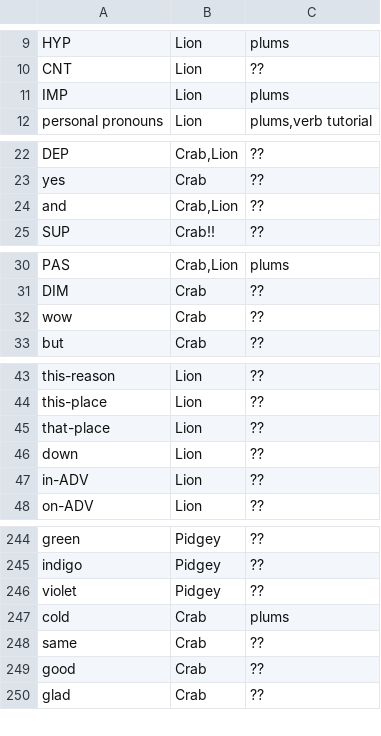
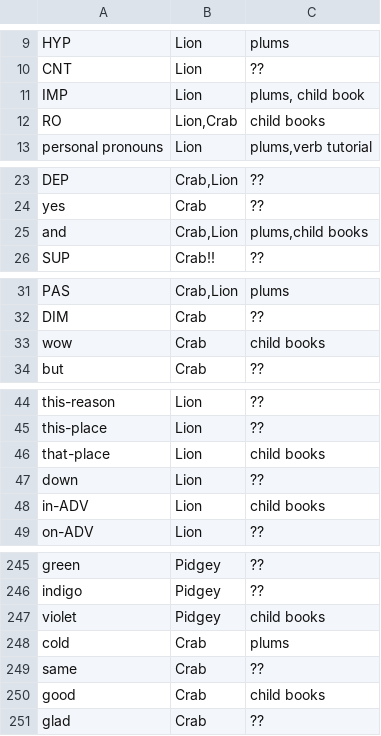
Before and after one commit to rngesus-wept/puflantu, a TSV file: artifacts/meta-needs.tsv, drawn as a sheet; only a part is shown, gaps mark what is left out; the diff covers the shown part only.

Commit message:
meta-needs: add children's books

```diff
--- a/artifacts/meta-needs.tsv
+++ b/artifacts/meta-needs.tsv
@@ -10,3 +10,4 @@ HYP	Lion	plums
 CNT	Lion	??
-IMP	Lion	plums
+IMP	Lion	plums, child book
+RO 	Lion,Crab	child books
 personal pronouns	Lion	plums,verb tutorial
@@ -23,3 +24,3 @@ DEP	Crab,Lion	??
 yes	Crab 	??
-and	Crab,Lion	??
+and	Crab,Lion	plums,child books
 SUP	Crab!!	??
@@ -31,3 +32,3 @@ PAS	Crab,Lion	plums
 DIM	Crab	??
-wow	Crab	??
+wow	Crab	child books
 but	Crab	??
@@ -44,5 +45,5 @@ this-reason	Lion 	??
 this-place	Lion 	??
-that-place	Lion 	??
+that-place	Lion 	child books
 down	Lion 	??
-in-ADV	Lion 	??
+in-ADV	Lion 	child books
 on-ADV	Lion 	??
@@ -245,6 +246,6 @@ green	Pidgey 	??
 indigo	Pidgey 	??
-violet	Pidgey 	??
+violet	Pidgey 	child books
 cold	Crab	plums
 same	Crab	??
-good	Crab	??
+good	Crab	child books
 glad	Crab	??
```
Also changed, not shown: 6 edited cells elsewhere in this file.
